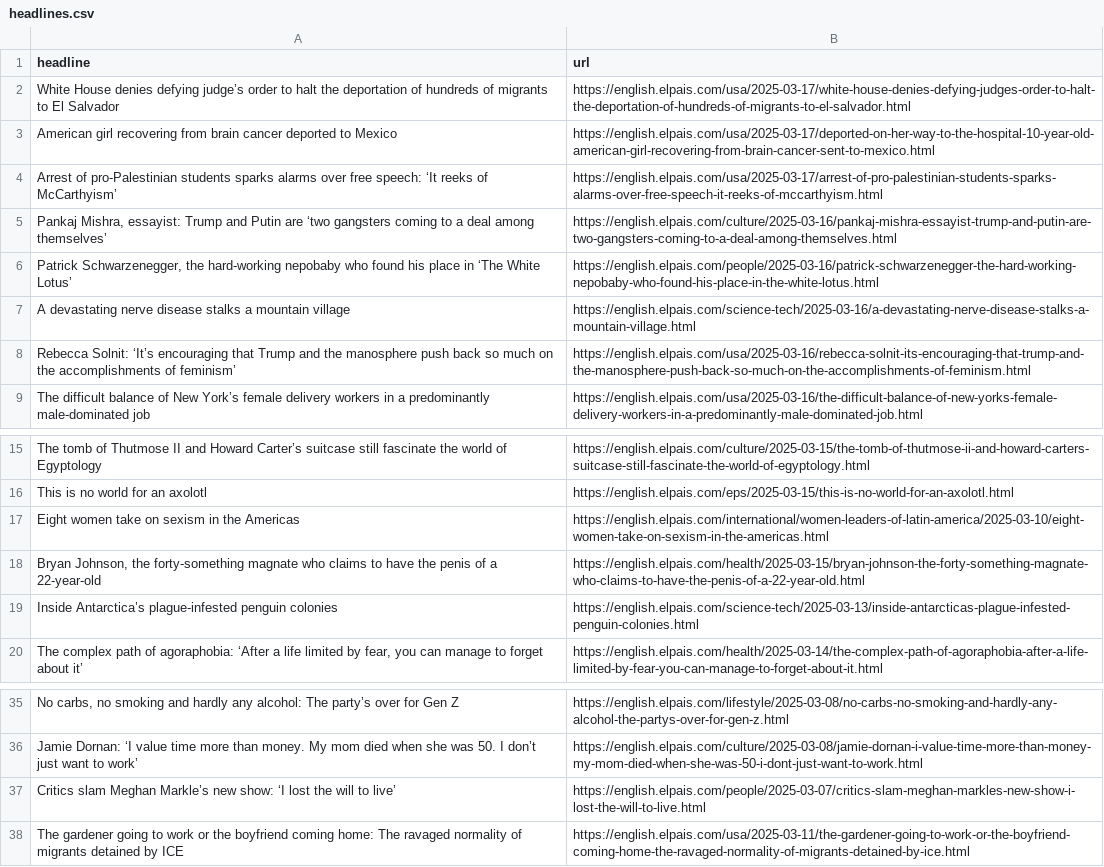
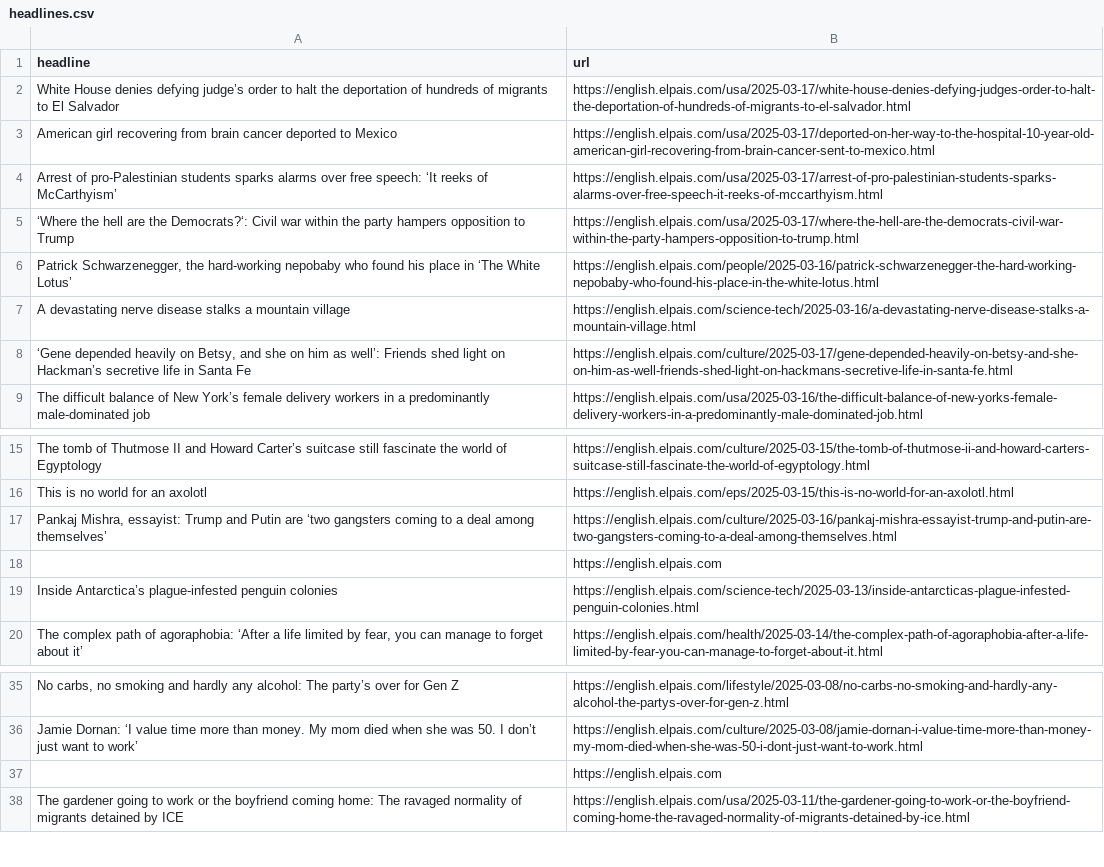
Before and after one commit to adiel3/el-pais-autoscraper, a CSV file: headlines.csv, drawn as a sheet; only a part is shown, gaps mark what is left out; removed rows and columns are numbered as before the commit, all else as after; the diff names each change by its address in the sheet, - before the commit and + after, or states it on an @@ line.

```diff
--- a/headlines.csv
+++ b/headlines.csv
+row 5: ‘Where the hell are the Democrats?‘: Civil war within the party hampers opposition to Trump | https://english.elpais.com/usa/2025-03-17/where-the-hell-are-the-democrats-civil-war-within-the-party-hampers-opposition-to-trump.html
-row 8: Rebecca Solnit: ‘It’s encouraging that Trump and the manosphere push back so much on the accomplishments of feminism’ | https://english.elpais.com/usa/2025-03-16/rebecca-solnit-its-encouraging-that-trump-and-the-manosphere-push-back-so-much-on-the-accomplishments-of-feminism.html
+row 8: ‘Gene depended heavily on Betsy, and she on him as well’: Friends shed light on Hackman’s secretive life in Santa Fe | https://english.elpais.com/culture/2025-03-17/gene-depended-heavily-on-betsy-and-she-on-him-as-well-friends-shed-light-on-hackmans-secretive-life-in-santa-fe.html
-row 17: Eight women take on sexism in the Americas | https://english.elpais.com/international/women-leaders-of-latin-america/2025-03-10/eight-women-take-on-sexism-in-the-americas.html
-row 18: Bryan Johnson, the forty-something magnate who claims to have the penis of a 22-year-old | https://english.elpais.com/health/2025-03-15/bryan-johnson-the-forty-something-magnate-who-claims-to-have-the-penis-of-a-22-year-old.html
@@ row 5 moved to row 17: Pankaj Mishra, essayist: Trump and Putin… @@
+row 18:  | https://english.elpais.com
-row 37: Critics slam Meghan Markle’s new show: ‘I lost the will to live’ | https://english.elpais.com/people/2025-03-07/critics-slam-meghan-markles-new-show-i-lost-the-will-to-live.html
+row 37:  | https://english.elpais.com
```
